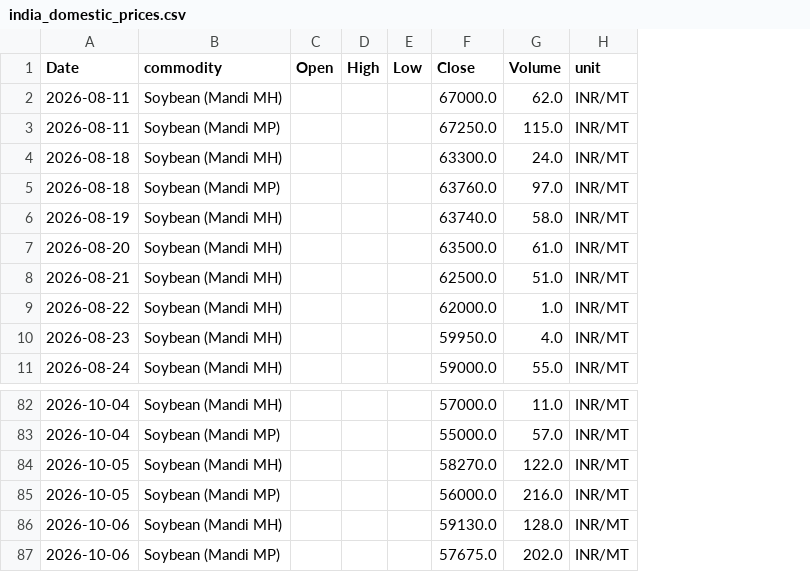
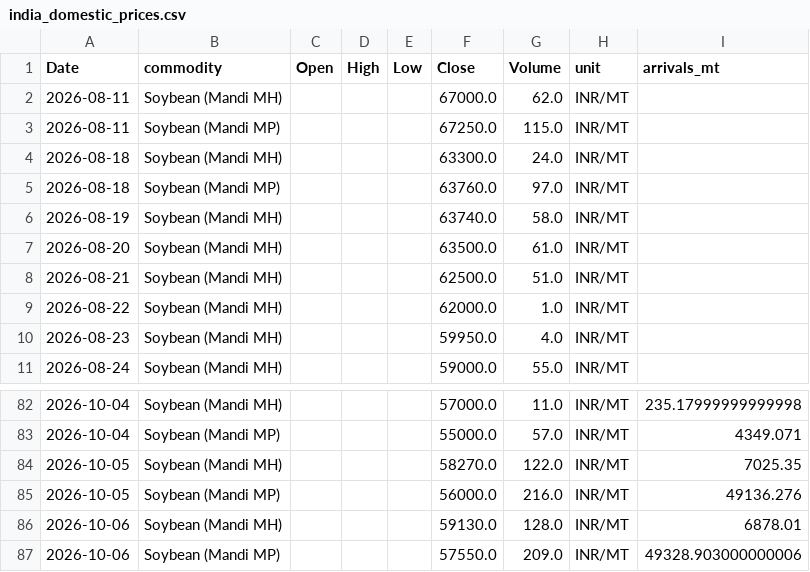
Before and after one commit to philipbergman6-glitch/Mirror-Market, a CSV file: data/history/india_domestic_prices.csv, drawn as a sheet; only a part is shown, gaps mark what is left out; the diff names each change by its address in the sheet, - before the commit and + after, or states it on an @@ line.

```diff
--- a/data/history/india_domestic_prices.csv
+++ b/data/history/india_domestic_prices.csv
+column I (arrivals_mt), rows 82-87: 235.17999999999998 | 4349.071 | 7025.35 | 49136.276 | 6878.01 | 49328.903000000006
-F87 (Close): 57675.0
+F87 (Close): 57550.0
-G87 (Volume): 202.0
+G87 (Volume): 209.0
```
Also changed, not shown: data/history/data_freshness.csv, data/history/river_levels.csv, 6 other files.
